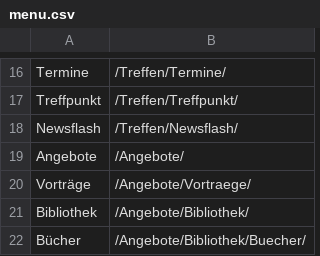
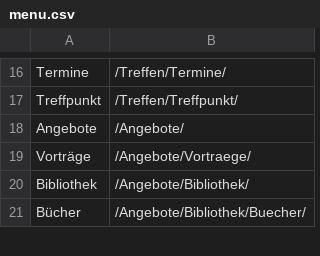
Before and after one commit to luga-ev/website, a CSV file: menu/menu.csv, drawn as a sheet; only a part is shown, gaps mark what is left out; the diff names each change by its address in the sheet, - before the commit and + after, or states it on an @@ line.

Commit message:
Links auf Startseite gesetzt und Newsflash-Menü entfernt

```diff
--- a/menu/menu.csv
+++ b/menu/menu.csv
-row 18: Newsflash | /Treffen/Newsflash/
```
Also changed, not shown: 1 other file.
